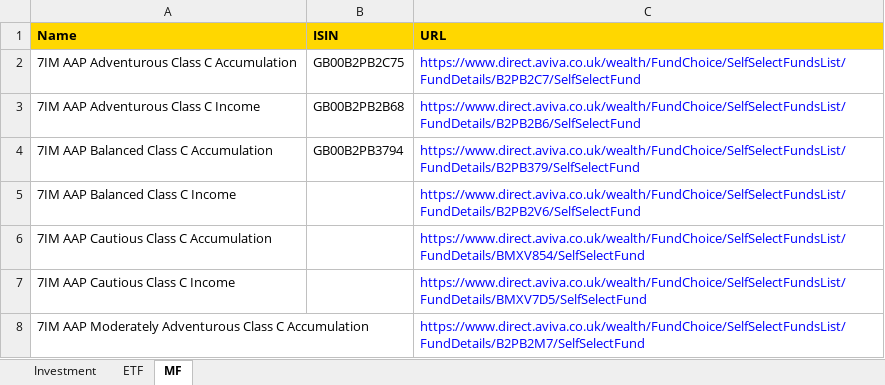
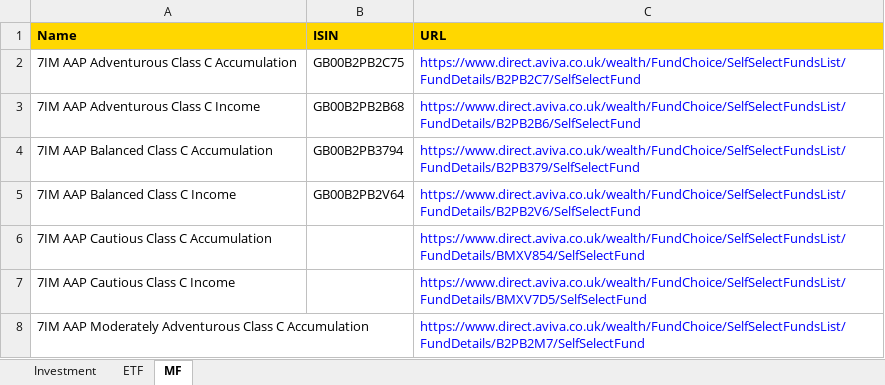
Before and after one commit to amineautomation2/concurrent-13, an Excel workbook: spreadsheet/aviva.xlsx, sheet MF, drawn as a sheet; only a part is shown; values as stored, in another font and other column widths than the file's, no borders; the diff names each change by its address in the sheet, - before the commit and + after, or states it on an @@ line.

```diff
--- a/spreadsheet/aviva.xlsx (sheet MF)
+++ b/spreadsheet/aviva.xlsx (sheet MF)
-B5 (ISIN): (empty)
+B5 (ISIN): GB00B2PB2V64
```
Also changed, not shown: 1 other file.
